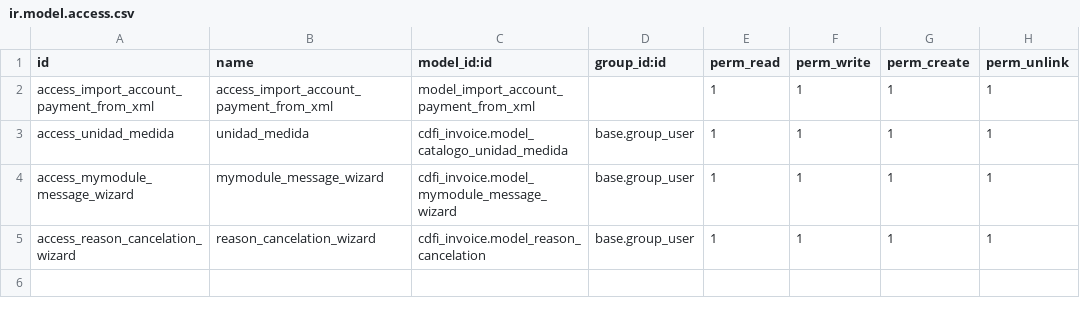
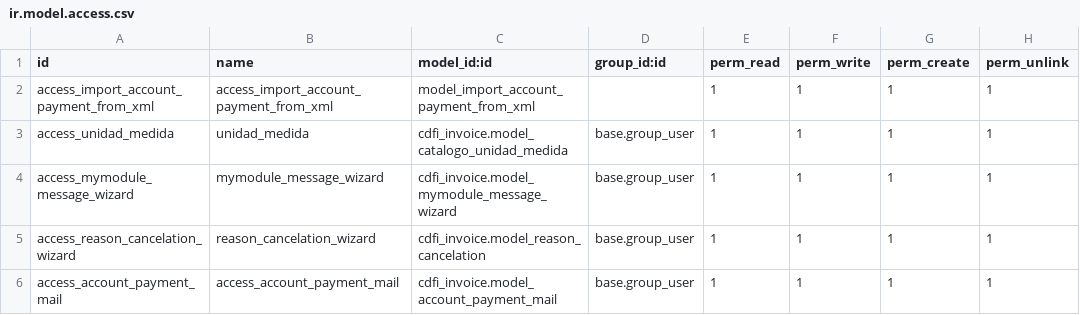
Before and after one commit to itadmin01/Odoo_CFDI, a CSV file: cdfi_invoice/security/ir.model.access.csv, drawn as a sheet.

Commit message:
Update account_payment.py, payment_report.xml, and ir.model.access.csv

```diff
--- a/cdfi_invoice/security/ir.model.access.csv
+++ b/cdfi_invoice/security/ir.model.access.csv
@@ -5 +5,2 @@ access_mymodule_message_wizard,mymodule_message_wizard,cdfi_invoice.model_mymodu
 access_reason_cancelation_wizard,reason_cancelation_wizard,cdfi_invoice.model_reason_cancelation,base.group_user,1,1,1,1
+access_account_payment_mail,access_account_payment_mail,cdfi_invoice.model_account_payment_mail,base.group_user,1,1,1,1
```
Also changed, not shown: 2 other files.
